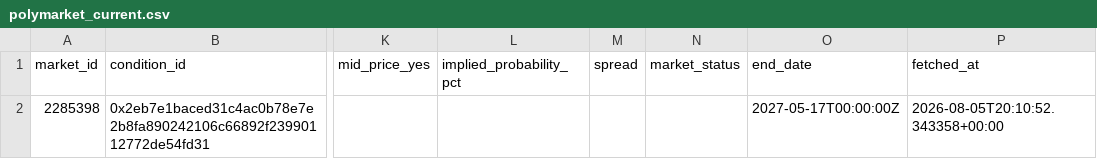
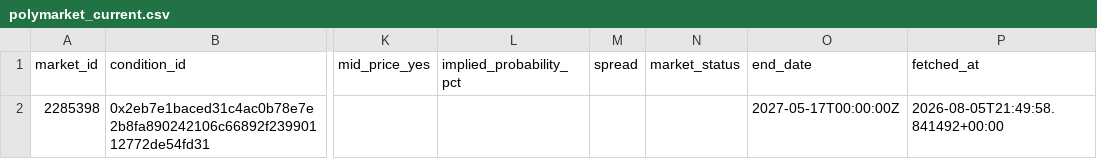
Before and after one commit to kanbeOK/time-wasting-repo-2, a CSV file: data/polymarket_current.csv, drawn as a sheet; only a part is shown, gaps mark what is left out; the diff names each change by its address in the sheet, - before the commit and + after, or states it on an @@ line.

```diff
--- a/data/polymarket_current.csv
+++ b/data/polymarket_current.csv
-P2 (fetched_at): 2026-08-05T20:10:52.343358+00:00
+P2 (fetched_at): 2026-08-05T21:49:58.841492+00:00
```
